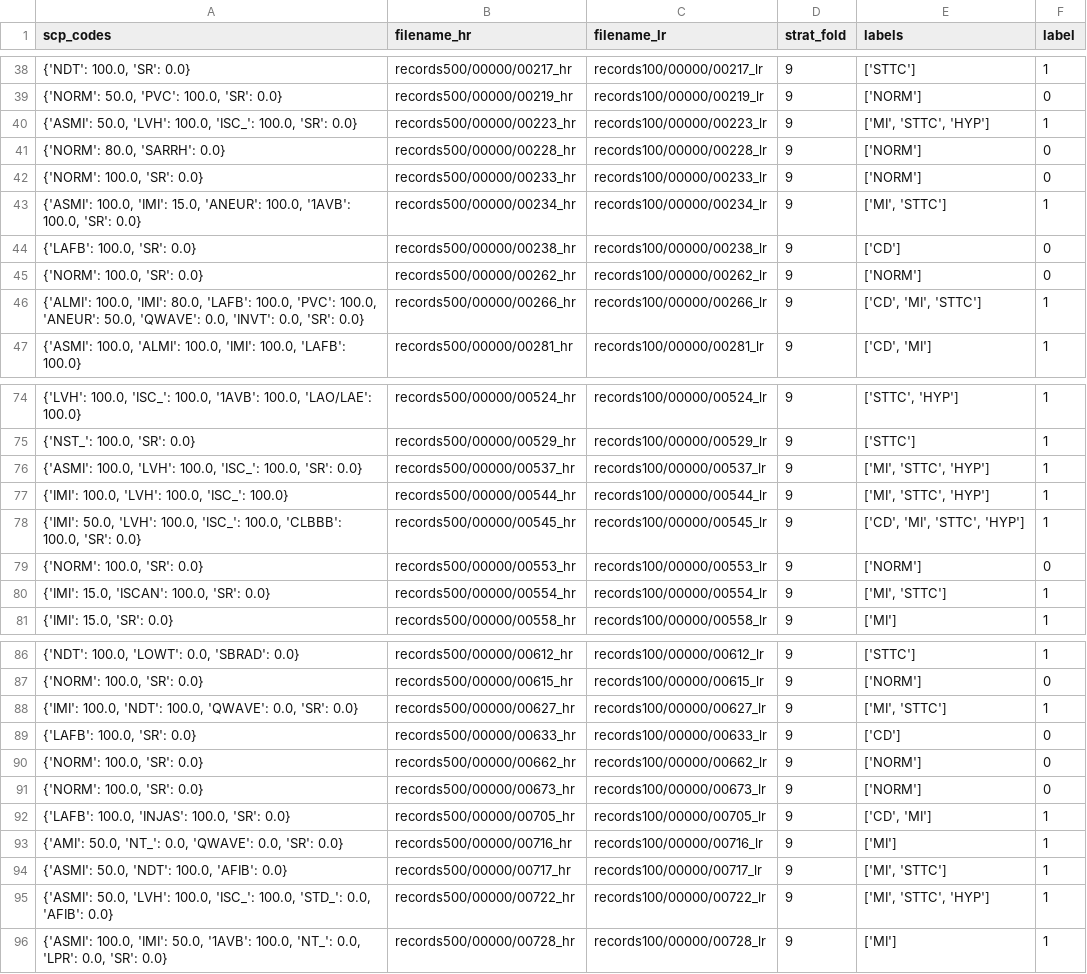
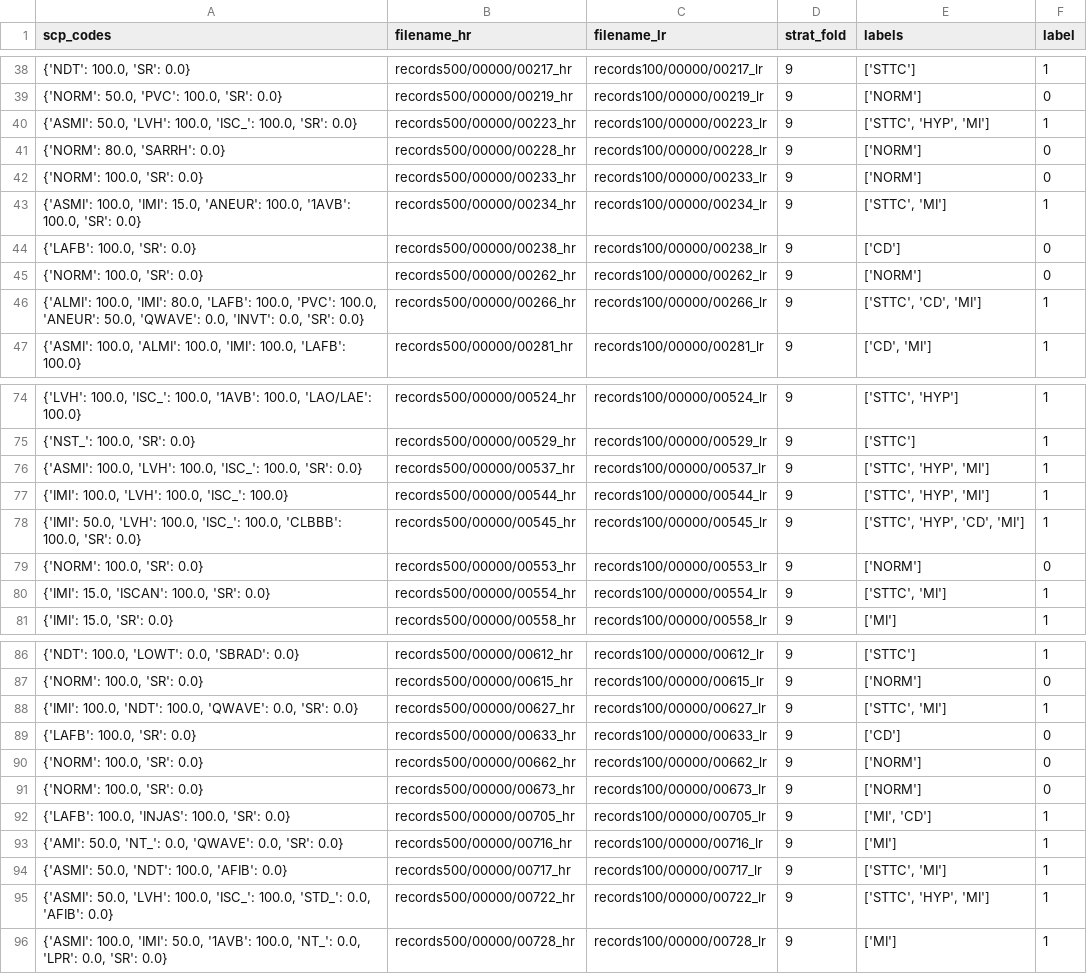
Before and after one commit to co-de1/iniciacao-cientifica, a CSV file: test_ecg_basico.csv, drawn as a sheet; only a part is shown, gaps mark what is left out; the diff covers the shown part only.

```diff
--- a/test_ecg_basico.csv
+++ b/test_ecg_basico.csv
@@ -39,9 +39,9 @@ scp_codes,filename_hr,filename_lr,strat_fold,labels,label
 "{'NORM': 50.0, 'PVC': 100.0, 'SR': 0.0}",records500/00000/00219_hr,records100/00000/00219_lr,9,['NORM'],0
-"{'ASMI': 50.0, 'LVH': 100.0, 'ISC_': 100.0, 'SR': 0.0}",records500/00000/00223_hr,records100/00000/00223_lr,9,"['MI', 'STTC', 'HYP']",1
+"{'ASMI': 50.0, 'LVH': 100.0, 'ISC_': 100.0, 'SR': 0.0}",records500/00000/00223_hr,records100/00000/00223_lr,9,"['STTC', 'HYP', 'MI']",1
 "{'NORM': 80.0, 'SARRH': 0.0}",records500/00000/00228_hr,records100/00000/00228_lr,9,['NORM'],0
 "{'NORM': 100.0, 'SR': 0.0}",records500/00000/00233_hr,records100/00000/00233_lr,9,['NORM'],0
-"{'ASMI': 100.0, 'IMI': 15.0, 'ANEUR': 100.0, '1AVB': 100.0, 'SR': 0.0}",records500/00000/00234_hr,records100/00000/00234_lr,9,"['MI', 'STTC']",1
+"{'ASMI': 100.0, 'IMI': 15.0, 'ANEUR': 100.0, '1AVB': 100.0, 'SR': 0.0}",records500/00000/00234_hr,records100/00000/00234_lr,9,"['STTC', 'MI']",1
 "{'LAFB': 100.0, 'SR': 0.0}",records500/00000/00238_hr,records100/00000/00238_lr,9,['CD'],0
 "{'NORM': 100.0, 'SR': 0.0}",records500/00000/00262_hr,records100/00000/00262_lr,9,['NORM'],0
-"{'ALMI': 100.0, 'IMI': 80.0, 'LAFB': 100.0, 'PVC': 100.0, 'ANEUR': 50.0, 'QWAVE': 0.0, 'INVT': 0.0, 'SR': 0.0}",records500/00000/00266_hr,records100/00000/00266_lr,9,"['CD', 'MI', 'STTC']",1
+"{'ALMI': 100.0, 'IMI': 80.0, 'LAFB': 100.0, 'PVC': 100.0, 'ANEUR': 50.0, 'QWAVE': 0.0, 'INVT': 0.0, 'SR': 0.0}",records500/00000/00266_hr,records100/00000/00266_lr,9,"['STTC', 'CD', 'MI']",1
 "{'ASMI': 100.0, 'ALMI': 100.0, 'IMI': 100.0, 'LAFB': 100.0}",records500/00000/00281_hr,records100/00000/00281_lr,9,"['CD', 'MI']",1
@@ -75,7 +75,7 @@ scp_codes,filename_hr,filename_lr,strat_fold,labels,label
 "{'NST_': 100.0, 'SR': 0.0}",records500/00000/00529_hr,records100/00000/00529_lr,9,['STTC'],1
-"{'ASMI': 100.0, 'LVH': 100.0, 'ISC_': 100.0, 'SR': 0.0}",records500/00000/00537_hr,records100/00000/00537_lr,9,"['MI', 'STTC', 'HYP']",1
-"{'IMI': 100.0, 'LVH': 100.0, 'ISC_': 100.0}",records500/00000/00544_hr,records100/00000/00544_lr,9,"['MI', 'STTC', 'HYP']",1
-"{'IMI': 50.0, 'LVH': 100.0, 'ISC_': 100.0, 'CLBBB': 100.0, 'SR': 0.0}",records500/00000/00545_hr,records100/00000/00545_lr,9,"['CD', 'MI', 'STTC', 'HYP']",1
+"{'ASMI': 100.0, 'LVH': 100.0, 'ISC_': 100.0, 'SR': 0.0}",records500/00000/00537_hr,records100/00000/00537_lr,9,"['STTC', 'HYP', 'MI']",1
+"{'IMI': 100.0, 'LVH': 100.0, 'ISC_': 100.0}",records500/00000/00544_hr,records100/00000/00544_lr,9,"['STTC', 'HYP', 'MI']",1
+"{'IMI': 50.0, 'LVH': 100.0, 'ISC_': 100.0, 'CLBBB': 100.0, 'SR': 0.0}",records500/00000/00545_hr,records100/00000/00545_lr,9,"['STTC', 'HYP', 'CD', 'MI']",1
 "{'NORM': 100.0, 'SR': 0.0}",records500/00000/00553_hr,records100/00000/00553_lr,9,['NORM'],0
-"{'IMI': 15.0, 'ISCAN': 100.0, 'SR': 0.0}",records500/00000/00554_hr,records100/00000/00554_lr,9,"['MI', 'STTC']",1
+"{'IMI': 15.0, 'ISCAN': 100.0, 'SR': 0.0}",records500/00000/00554_hr,records100/00000/00554_lr,9,"['STTC', 'MI']",1
 "{'IMI': 15.0, 'SR': 0.0}",records500/00000/00558_hr,records100/00000/00558_lr,9,['MI'],1
@@ -87,3 +87,3 @@ scp_codes,filename_hr,filename_lr,strat_fold,labels,label
 "{'NORM': 100.0, 'SR': 0.0}",records500/00000/00615_hr,records100/00000/00615_lr,9,['NORM'],0
-"{'IMI': 100.0, 'NDT': 100.0, 'QWAVE': 0.0, 'SR': 0.0}",records500/00000/00627_hr,records100/00000/00627_lr,9,"['MI', 'STTC']",1
+"{'IMI': 100.0, 'NDT': 100.0, 'QWAVE': 0.0, 'SR': 0.0}",records500/00000/00627_hr,records100/00000/00627_lr,9,"['STTC', 'MI']",1
 "{'LAFB': 100.0, 'SR': 0.0}",records500/00000/00633_hr,records100/00000/00633_lr,9,['CD'],0
@@ -91,6 +91,6 @@ scp_codes,filename_hr,filename_lr,strat_fold,labels,label
 "{'NORM': 100.0, 'SR': 0.0}",records500/00000/00673_hr,records100/00000/00673_lr,9,['NORM'],0
-"{'LAFB': 100.0, 'INJAS': 100.0, 'SR': 0.0}",records500/00000/00705_hr,records100/00000/00705_lr,9,"['CD', 'MI']",1
+"{'LAFB': 100.0, 'INJAS': 100.0, 'SR': 0.0}",records500/00000/00705_hr,records100/00000/00705_lr,9,"['MI', 'CD']",1
 "{'AMI': 50.0, 'NT_': 0.0, 'QWAVE': 0.0, 'SR': 0.0}",records500/00000/00716_hr,records100/00000/00716_lr,9,['MI'],1
-"{'ASMI': 50.0, 'NDT': 100.0, 'AFIB': 0.0}",records500/00000/00717_hr,records100/00000/00717_lr,9,"['MI', 'STTC']",1
-"{'ASMI': 50.0, 'LVH': 100.0, 'ISC_': 100.0, 'STD_': 0.0, 'AFIB': 0.0}",records500/00000/00722_hr,records100/00000/00722_lr,9,"['MI', 'STTC', 'HYP']",1
+"{'ASMI': 50.0, 'NDT': 100.0, 'AFIB': 0.0}",records500/00000/00717_hr,records100/00000/00717_lr,9,"['STTC', 'MI']",1
+"{'ASMI': 50.0, 'LVH': 100.0, 'ISC_': 100.0, 'STD_': 0.0, 'AFIB': 0.0}",records500/00000/00722_hr,records100/00000/00722_lr,9,"['STTC', 'HYP', 'MI']",1
 "{'ASMI': 100.0, 'IMI': 50.0, '1AVB': 100.0, 'NT_': 0.0, 'LPR': 0.0, 'SR': 0.0}",records500/00000/00728_hr,records100/00000/00728_lr,9,['MI'],1
```
Also changed, not shown: 23 edited cells elsewhere in this file, train_ecg_basico.csv, 9 other files.
